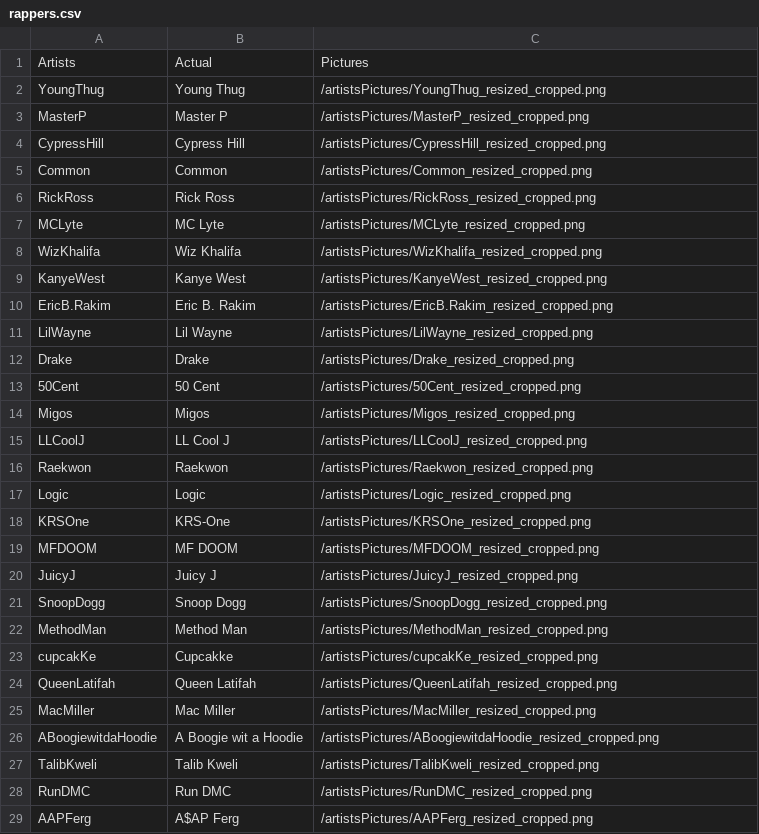
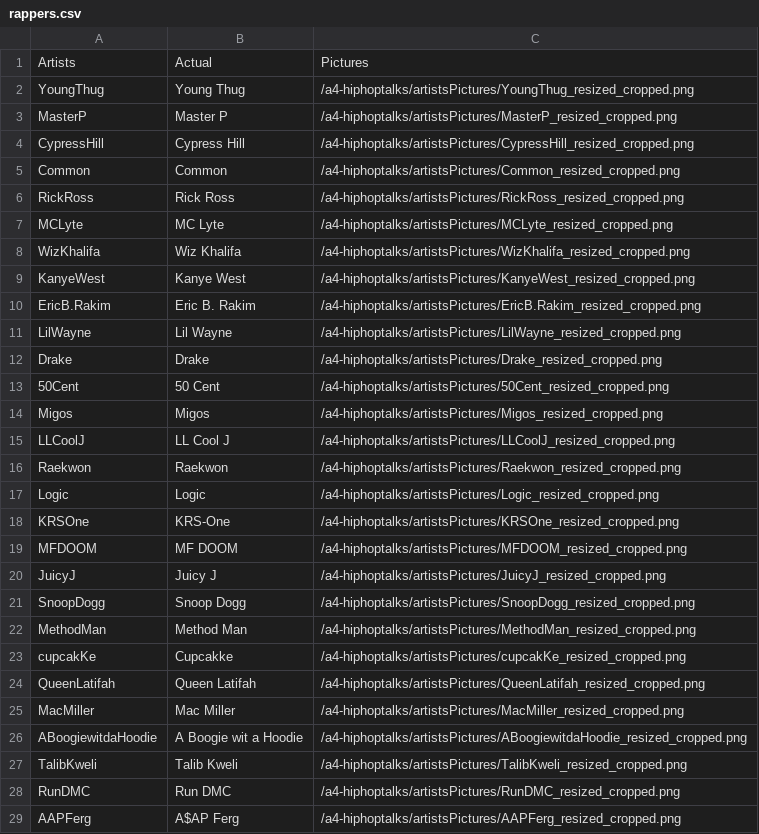
Before and after one commit to 6859-sp21/final-project-hip-hop-talks, a CSV file: rappers.csv, drawn as a sheet; only a part is shown; the diff covers the shown part only.

Commit message:
fixed pictures bug

```diff
--- a/rappers.csv
+++ b/rappers.csv
@@ -1,29 +1,29 @@
 Artists,Actual,Pictures
-YoungThug,Young Thug,/artistsPictures/YoungThug_resized_cropped.png
-MasterP,Master P,/artistsPictures/MasterP_resized_cropped.png
-CypressHill,Cypress Hill,/artistsPictures/CypressHill_resized_cropped.png
-Common,Common,/artistsPictures/Common_resized_cropped.png
-RickRoss,Rick Ross,/artistsPictures/RickRoss_resized_cropped.png
-MCLyte,MC Lyte,/artistsPictures/MCLyte_resized_cropped.png
-WizKhalifa,Wiz Khalifa,/artistsPictures/WizKhalifa_resized_cropped.png
-KanyeWest,Kanye West,/artistsPictures/KanyeWest_resized_cropped.png
-EricB.Rakim,Eric B. Rakim,/artistsPictures/EricB.Rakim_resized_cropped.png
-LilWayne,Lil Wayne,/artistsPictures/LilWayne_resized_cropped.png
-Drake,Drake,/artistsPictures/Drake_resized_cropped.png
-50Cent,50 Cent,/artistsPictures/50Cent_resized_cropped.png
-Migos,Migos,/artistsPictures/Migos_resized_cropped.png
-LLCoolJ,LL Cool J,/artistsPictures/LLCoolJ_resized_cropped.png
-Raekwon,Raekwon,/artistsPictures/Raekwon_resized_cropped.png
-Logic,Logic,/artistsPictures/Logic_resized_cropped.png
-KRSOne,KRS-One,/artistsPictures/KRSOne_resized_cropped.png
-MFDOOM,MF DOOM,/artistsPictures/MFDOOM_resized_cropped.png
-JuicyJ,Juicy J,/artistsPictures/JuicyJ_resized_cropped.png
-SnoopDogg,Snoop Dogg,/artistsPictures/SnoopDogg_resized_cropped.png
-MethodMan,Method Man,/artistsPictures/MethodMan_resized_cropped.png
-cupcakKe,Cupcakke,/artistsPictures/cupcakKe_resized_cropped.png
-QueenLatifah,Queen Latifah,/artistsPictures/QueenLatifah_resized_cropped.png
-MacMiller,Mac Miller,/artistsPictures/MacMiller_resized_cropped.png
-ABoogiewitdaHoodie,A Boogie wit a Hoodie,/artistsPictures/ABoogiewitdaHoodie_resized_cropped.png
-TalibKweli,Talib Kweli,/artistsPictures/TalibKweli_resized_cropped.png
-RunDMC,Run DMC,/artistsPictures/RunDMC_resized_cropped.png
-AAPFerg,A$AP Ferg,/artistsPictures/AAPFerg_resized_cropped.png
+YoungThug,Young Thug,/a4-hiphoptalks/artistsPictures/YoungThug_resized_cropped.png
+MasterP,Master P,/a4-hiphoptalks/artistsPictures/MasterP_resized_cropped.png
+CypressHill,Cypress Hill,/a4-hiphoptalks/artistsPictures/CypressHill_resized_cropped.png
+Common,Common,/a4-hiphoptalks/artistsPictures/Common_resized_cropped.png
+RickRoss,Rick Ross,/a4-hiphoptalks/artistsPictures/RickRoss_resized_cropped.png
+MCLyte,MC Lyte,/a4-hiphoptalks/artistsPictures/MCLyte_resized_cropped.png
+WizKhalifa,Wiz Khalifa,/a4-hiphoptalks/artistsPictures/WizKhalifa_resized_cropped.png
+KanyeWest,Kanye West,/a4-hiphoptalks/artistsPictures/KanyeWest_resized_cropped.png
+EricB.Rakim,Eric B. Rakim,/a4-hiphoptalks/artistsPictures/EricB.Rakim_resized_cropped.png
+LilWayne,Lil Wayne,/a4-hiphoptalks/artistsPictures/LilWayne_resized_cropped.png
+Drake,Drake,/a4-hiphoptalks/artistsPictures/Drake_resized_cropped.png
+50Cent,50 Cent,/a4-hiphoptalks/artistsPictures/50Cent_resized_cropped.png
+Migos,Migos,/a4-hiphoptalks/artistsPictures/Migos_resized_cropped.png
+LLCoolJ,LL Cool J,/a4-hiphoptalks/artistsPictures/LLCoolJ_resized_cropped.png
+Raekwon,Raekwon,/a4-hiphoptalks/artistsPictures/Raekwon_resized_cropped.png
+Logic,Logic,/a4-hiphoptalks/artistsPictures/Logic_resized_cropped.png
+KRSOne,KRS-One,/a4-hiphoptalks/artistsPictures/KRSOne_resized_cropped.png
+MFDOOM,MF DOOM,/a4-hiphoptalks/artistsPictures/MFDOOM_resized_cropped.png
+JuicyJ,Juicy J,/a4-hiphoptalks/artistsPictures/JuicyJ_resized_cropped.png
+SnoopDogg,Snoop Dogg,/a4-hiphoptalks/artistsPictures/SnoopDogg_resized_cropped.png
+MethodMan,Method Man,/a4-hiphoptalks/artistsPictures/MethodMan_resized_cropped.png
+cupcakKe,Cupcakke,/a4-hiphoptalks/artistsPictures/cupcakKe_resized_cropped.png
+QueenLatifah,Queen Latifah,/a4-hiphoptalks/artistsPictures/QueenLatifah_resized_cropped.png
+MacMiller,Mac Miller,/a4-hiphoptalks/artistsPictures/MacMiller_resized_cropped.png
+ABoogiewitdaHoodie,A Boogie wit a Hoodie,/a4-hiphoptalks/artistsPictures/ABoogiewitdaHoodie_resized_cropped.png
+TalibKweli,Talib Kweli,/a4-hiphoptalks/artistsPictures/TalibKweli_resized_cropped.png
+RunDMC,Run DMC,/a4-hiphoptalks/artistsPictures/RunDMC_resized_cropped.png
+AAPFerg,A$AP Ferg,/a4-hiphoptalks/artistsPictures/AAPFerg_resized_cropped.png
```
Also changed, not shown: 72 edited cells elsewhere in this file.
